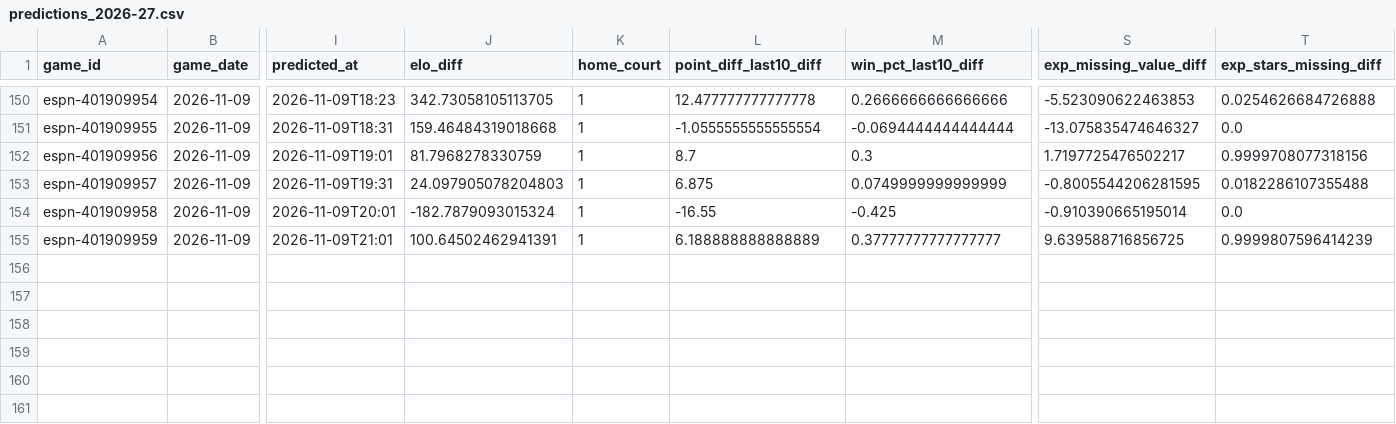
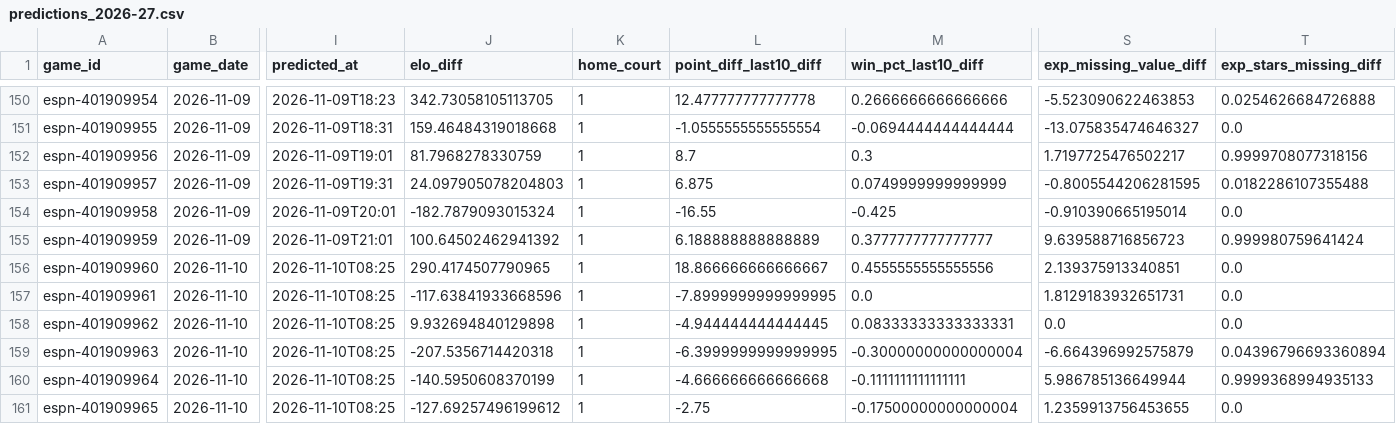
Before and after one commit to z3nsz/nba-prediction, a CSV file: live_state/predictions_2026-27.csv, drawn as a sheet; only a part is shown, gaps mark what is left out; rows hold the shown columns only; the diff names each change by its address in the sheet, - before the commit and + after, or states it on an @@ line.

```diff
--- a/live_state/predictions_2026-27.csv
+++ b/live_state/predictions_2026-27.csv
-J155 (elo_diff): 100.64502462941391
+J155 (elo_diff): 100.64502462941392
-M155 (win_pct_last10_diff): 0.37777777777777777
+M155 (win_pct_last10_diff): 0.3777777777777777
-S155 (exp_missing_value_diff): 9.639588716856725
+S155 (exp_missing_value_diff): 9.639588716856723
-T155 (exp_stars_missing_diff): 0.9999807596414239
+T155 (exp_stars_missing_diff): 0.999980759641424
+row 156: espn-401909960 | 2026-11-10 | 2026-11-10T08:25 | 290.4174507790965 | 1 | 18.866666666666667 | 0.4555555555555556 | 2.139375913340851 | 0.0
+row 157: espn-401909961 | 2026-11-10 | 2026-11-10T08:25 | -117.63841933668596 | 1 | -7.8999999999999995 | 0.0 | 1.8129183932651731 | 0.0
+row 158: espn-401909962 | 2026-11-10 | 2026-11-10T08:25 | 9.932694840129898 | 1 | -4.944444444444445 | 0.08333333333333331 | 0.0 | 0.0
+row 159: espn-401909963 | 2026-11-10 | 2026-11-10T08:25 | -207.5356714420318 | 1 | -6.3999999999999995 | -0.30000000000000004 | -6.664396992575879 | 0.04396796693360894
+row 160: espn-401909964 | 2026-11-10 | 2026-11-10T08:25 | -140.5950608370199 | 1 | -4.666666666666668 | -0.1111111111111111 | 5.986785136649944 | 0.9999368994935133
+row 161: espn-401909965 | 2026-11-10 | 2026-11-10T08:25 | -127.69257496199612 | 1 | -2.75 | -0.17500000000000004 | 1.2359913756453655 | 0.0
```
Also changed, not shown: live_state/listings_2026-27.csv, live_state/player_games_2026-27.csv, 7 other files.
